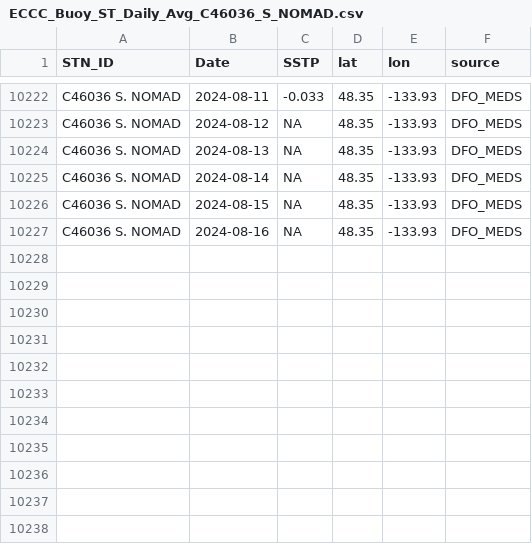
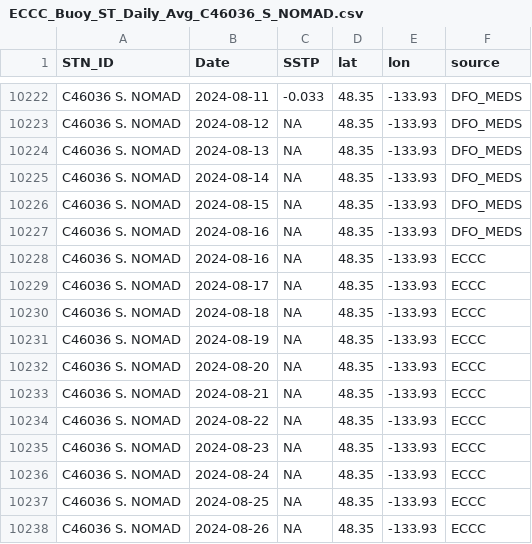
Before and after one commit to IOS-OSD-DPG/Pacific_SST_Monitoring, a CSV file: data/buoy_ST_daily/ECCC_Buoy_ST_Daily_Avg_C46036_S_NOMAD.csv, drawn as a sheet; only a part is shown, gaps mark what is left out; the diff names each change by its address in the sheet, - before the commit and + after, or states it on an @@ line.

```diff
--- a/data/buoy_ST_daily/ECCC_Buoy_ST_Daily_Avg_C46036_S_NOMAD.csv
+++ b/data/buoy_ST_daily/ECCC_Buoy_ST_Daily_Avg_C46036_S_NOMAD.csv
+row 10228: C46036 S. NOMAD | 2024-08-16 | NA | 48.35 | -133.93 | ECCC
+row 10229: C46036 S. NOMAD | 2024-08-17 | NA | 48.35 | -133.93 | ECCC
+row 10230: C46036 S. NOMAD | 2024-08-18 | NA | 48.35 | -133.93 | ECCC
+row 10231: C46036 S. NOMAD | 2024-08-19 | NA | 48.35 | -133.93 | ECCC
+row 10232: C46036 S. NOMAD | 2024-08-20 | NA | 48.35 | -133.93 | ECCC
+row 10233: C46036 S. NOMAD | 2024-08-21 | NA | 48.35 | -133.93 | ECCC
+row 10234: C46036 S. NOMAD | 2024-08-22 | NA | 48.35 | -133.93 | ECCC
+row 10235: C46036 S. NOMAD | 2024-08-23 | NA | 48.35 | -133.93 | ECCC
+row 10236: C46036 S. NOMAD | 2024-08-24 | NA | 48.35 | -133.93 | ECCC
+row 10237: C46036 S. NOMAD | 2024-08-25 | NA | 48.35 | -133.93 | ECCC
+row 10238: C46036 S. NOMAD | 2024-08-26 | NA | 48.35 | -133.93 | ECCC
```
Also changed, not shown: data/buoy_ST_daily/ECCC_Buoy_ST_Daily_Avg_C46145_Central_Dixon_Entrance.csv, data/buoy_ST_daily/ECCC_Buoy_ST_Daily_Avg_C46181_Nanakwa_Shoal.csv, 32 other files.
